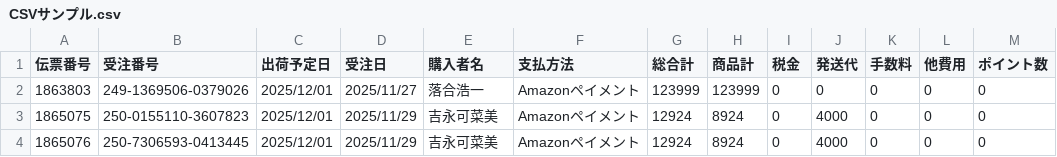
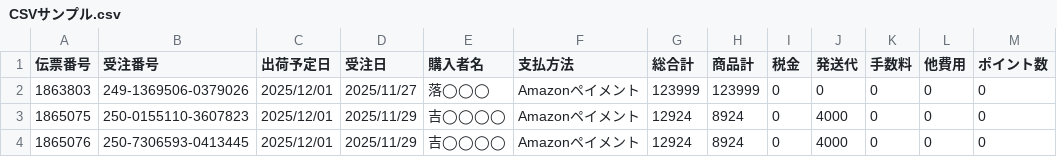
Before and after one commit to Hide-JZX100/NextEngine_API, a CSV file: GetShipmentCompletionSlip/CSVサンプル.csv, drawn as a sheet; only a part is shown; the diff names each change by its address in the sheet, - before the commit and + after, or states it on an @@ line.

Commit message:
項目を修正

```diff
--- a/GetShipmentCompletionSlip/CSVサンプル.csv
+++ b/GetShipmentCompletionSlip/CSVサンプル.csv
-E2 (購入者名): 落合浩一
+E2 (購入者名): 落◯◯◯
-E3:E4 (購入者名): 吉永可菜美
+E3:E4 (購入者名): 吉◯◯◯◯
```
